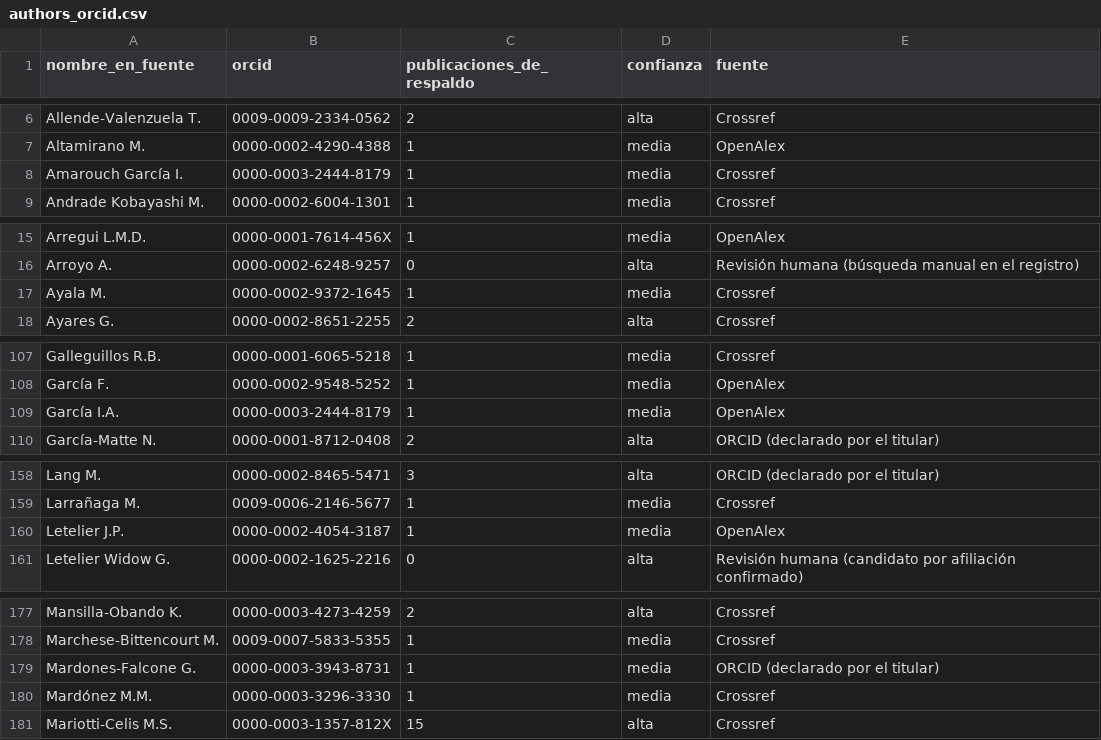
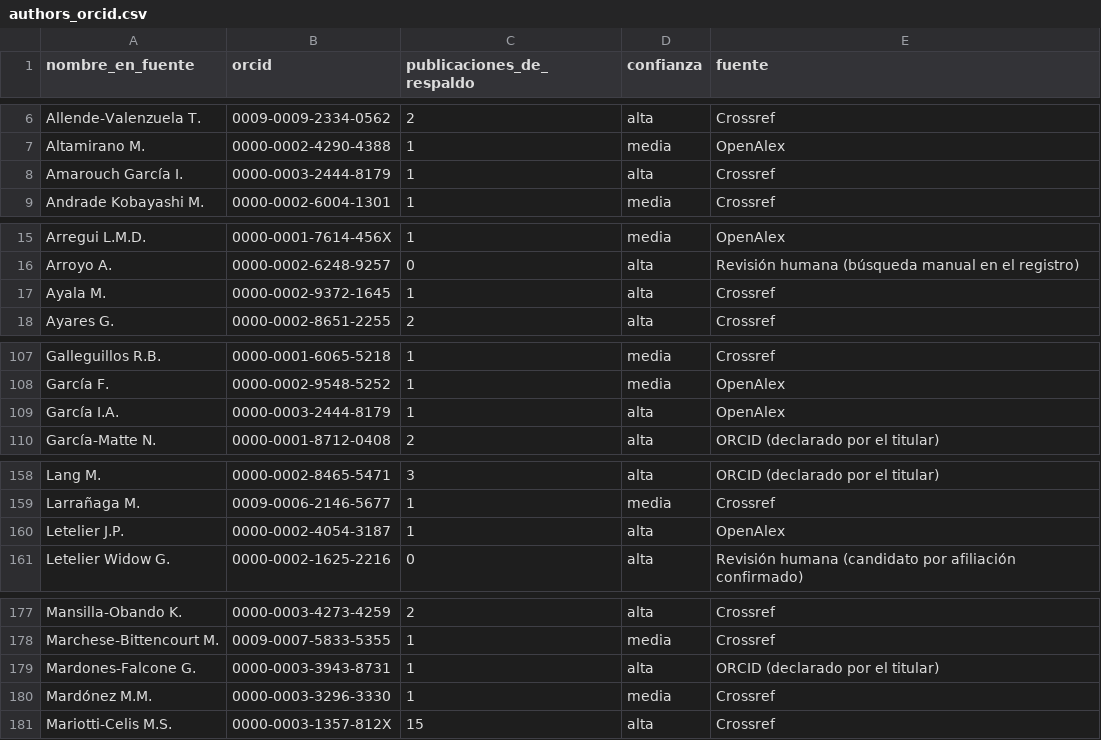
Before and after one commit to pablosanchezmonsalve-hash/Inf-Cienc, a CSV file: data/enriched/authors_orcid.csv, drawn as a sheet; only a part is shown, gaps mark what is left out; the diff covers the shown part only.

```diff
--- a/data/enriched/authors_orcid.csv
+++ b/data/enriched/authors_orcid.csv
@@ -7,3 +7,3 @@ Allende-Valenzuela T.,0009-0009-2334-0562,2,alta,Crossref
 Altamirano M.,0000-0002-4290-4388,1,media,OpenAlex
-Amarouch García I.,0000-0003-2444-8179,1,media,Crossref
+Amarouch García I.,0000-0003-2444-8179,1,alta,Crossref
 Andrade Kobayashi M.,0000-0002-6004-1301,1,media,Crossref
@@ -16,3 +16,3 @@ Arregui L.M.D.,0000-0001-7614-456X,1,media,OpenAlex
 Arroyo A.,0000-0002-6248-9257,0,alta,Revisión humana (búsqueda manual en el registro)
-Ayala M.,0000-0002-9372-1645,1,media,Crossref
+Ayala M.,0000-0002-9372-1645,1,alta,Crossref
 Ayares G.,0000-0002-8651-2255,2,alta,Crossref
@@ -108,3 +108,3 @@ Galleguillos R.B.,0000-0001-6065-5218,1,media,Crossref
 García F.,0000-0002-9548-5252,1,media,OpenAlex
-García I.A.,0000-0003-2444-8179,1,media,OpenAlex
+García I.A.,0000-0003-2444-8179,1,alta,OpenAlex
 García-Matte N.,0000-0001-8712-0408,2,alta,ORCID (declarado por el titular)
@@ -159,3 +159,3 @@ Lang M.,0000-0002-8465-5471,3,alta,ORCID (declarado por el titular)
 Larrañaga M.,0009-0006-2146-5677,1,media,Crossref
-Letelier J.P.,0000-0002-4054-3187,1,media,OpenAlex
+Letelier J.P.,0000-0002-4054-3187,1,alta,OpenAlex
 Letelier Widow G.,0000-0002-1625-2216,0,alta,Revisión humana (candidato por afiliación confirmado)
@@ -178,3 +178,3 @@ Mansilla-Obando K.,0000-0003-4273-4259,2,alta,Crossref
 Marchese-Bittencourt M.,0009-0007-5833-5355,1,media,Crossref
-Mardones-Falcone G.,0000-0003-3943-8731,1,media,ORCID (declarado por el titular)
+Mardones-Falcone G.,0000-0003-3943-8731,1,alta,ORCID (declarado por el titular)
 Mardónez M.M.,0000-0003-3296-3330,1,media,Crossref
```
Also changed, not shown: 1 edited cell elsewhere in this file, 4 other files.
